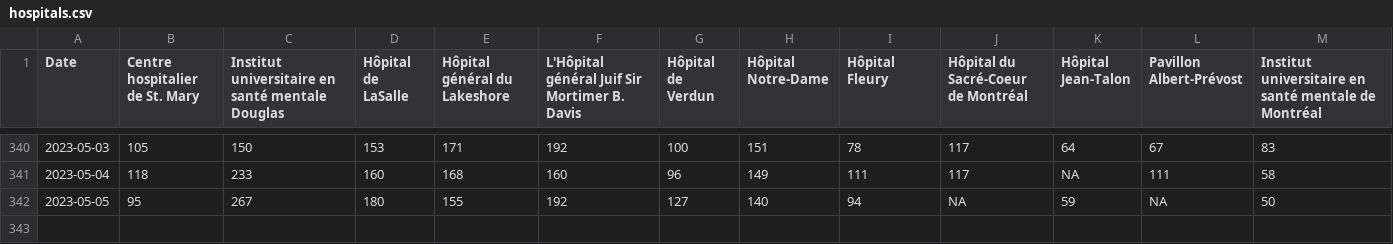
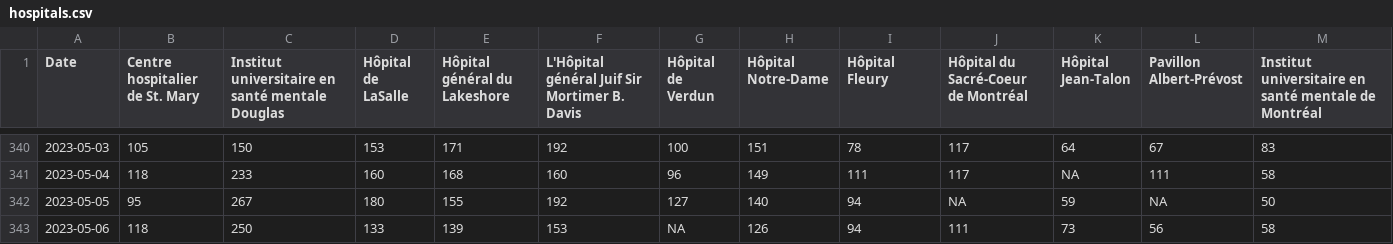
Before and after one commit to jlomako/hospital-occupancy-tracker, a CSV file: data/hospitals.csv, drawn as a sheet; only a part is shown, gaps mark what is left out; rows hold the shown columns only; the diff names each change by its address in the sheet, - before the commit and + after, or states it on an @@ line.

```diff
--- a/data/hospitals.csv
+++ b/data/hospitals.csv
+row 343: 2023-05-06 | 118 | 250 | 133 | 139 | 153 | NA | 126 | 94 | 111 | 73 | 56 | 58
```
